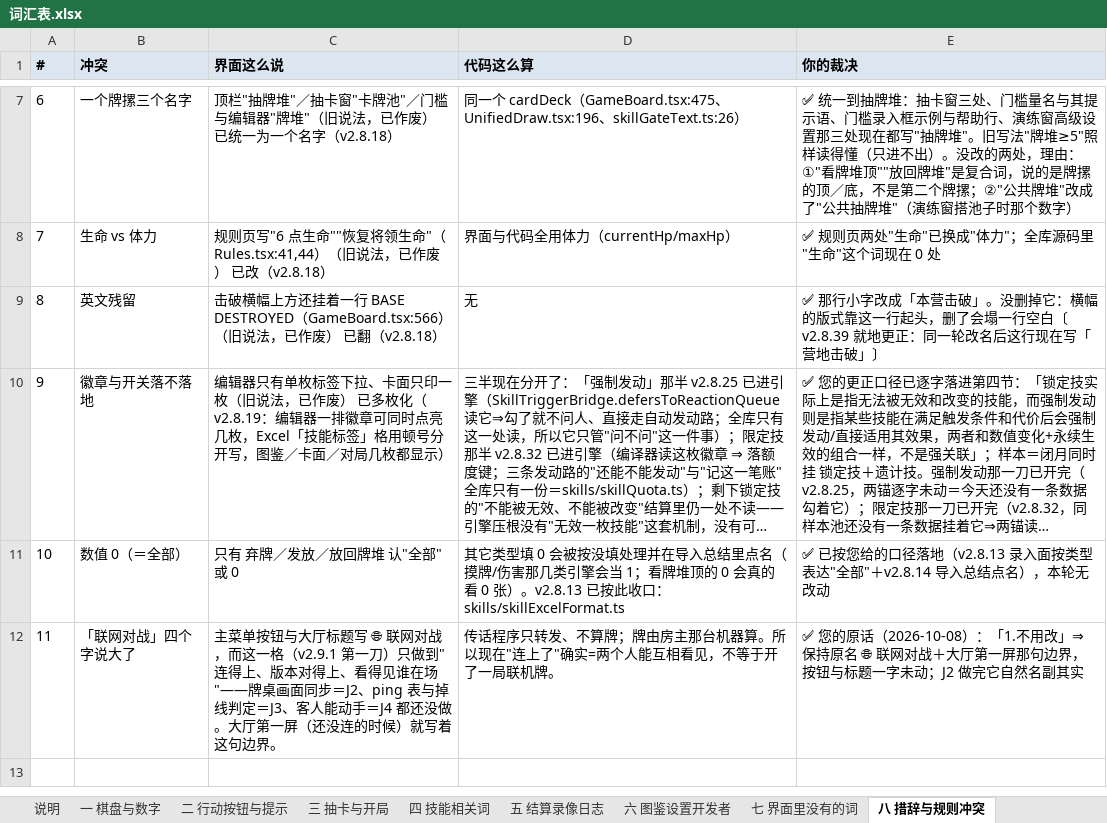
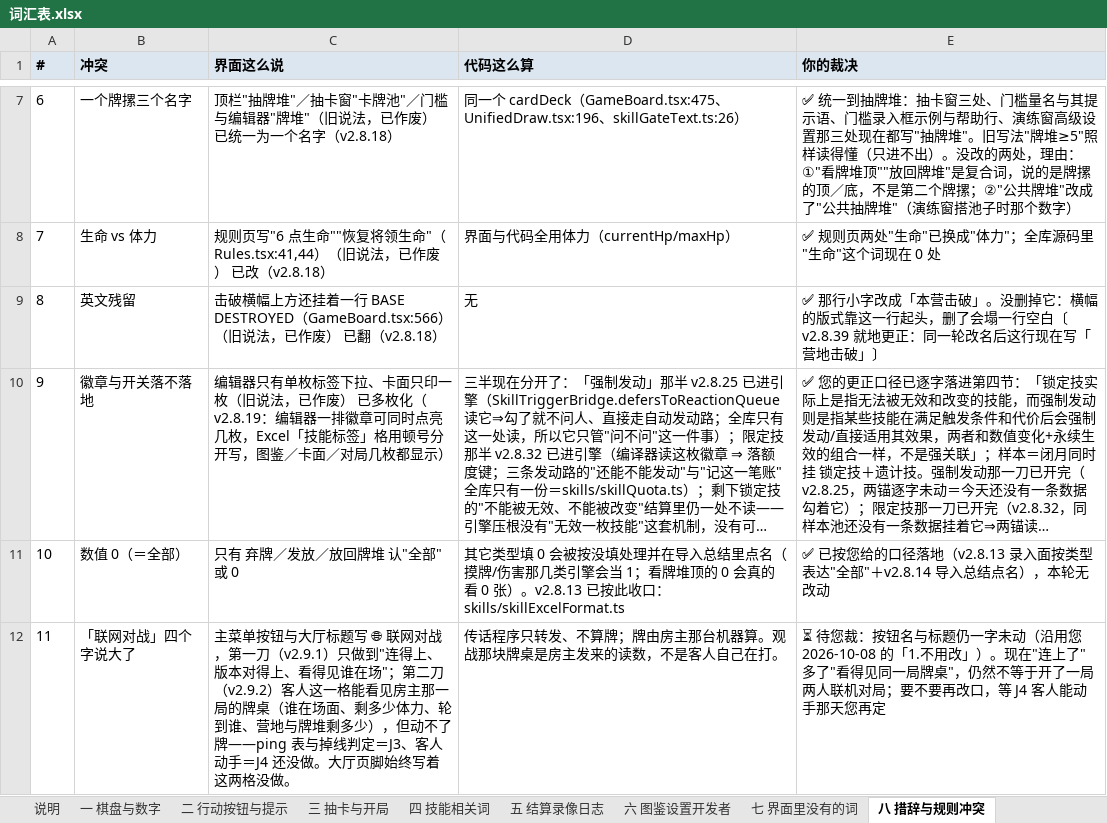
Before and after one commit to DJXD248/three-kingdoms-2.0, an Excel workbook: 词汇表.xlsx, sheet 八 措辞与规则冲突, drawn as a sheet; only a part is shown, gaps mark what is left out; long unchanged cells end in …; values as stored, in another font and other column widths than the file's, no borders; the diff names each change by its address in the sheet, - before the commit and + after, or states it on an @@ line.

```diff
--- a/词汇表.xlsx (sheet 八 措辞与规则冲突)
+++ b/词汇表.xlsx (sheet 八 措辞与规则冲突)
-C12 (界面这么说): …网对战，而这一格（v2.9.1 第一刀）只做到"连得上、版本对得上、看得见谁在场"——牌桌画面同步＝J2、ping 表与掉线判定＝J3、客人能动手＝J4 都还没做。大厅第一屏（还没连的时候）就写着这句边界。
+C12 (界面这么说): …网对战，第一刀（v2.9.1）只做到"连得上、版本对得上、看得见谁在场"；第二刀（v2.9.2）客人这一格能看见房主那一局的牌桌（谁在场面、剩多少体力、轮到谁、营地与牌堆剩多少），但动不了牌——ping 表与掉线判定＝J3、客人动手＝J4 还没做。大厅页脚始终写着这两格没做。
-D12 (代码这么算): …机器算。所以现在"连上了"确实=两个人能互相看见，不等于开了一局联机牌。
+D12 (代码这么算): …机器算。观战那块牌桌是房主发来的读数，不是客人自己在打。
-E12 (你的裁决): ✅ 您的原话（2026-10-08）：「1.不用改」⇒ 保持原名 🌐 联网对战＋大厅第一屏那句边界，按钮与标题一字未动；J2 做完它自然名副其实
+E12 (你的裁决): ⏳ 待您裁：按钮名与标题仍一字未动（沿用您 2026-10-08 的「1.不用改」）。现在"连上了"多了"看得见同一局牌桌"，仍然不等于开了一局两人联机对局；要不要再改口，等 J4 客人能动手那天您再定
```
Also changed, not shown: sheet 三 抽卡与开局, sheet 说明, 8 other files.
